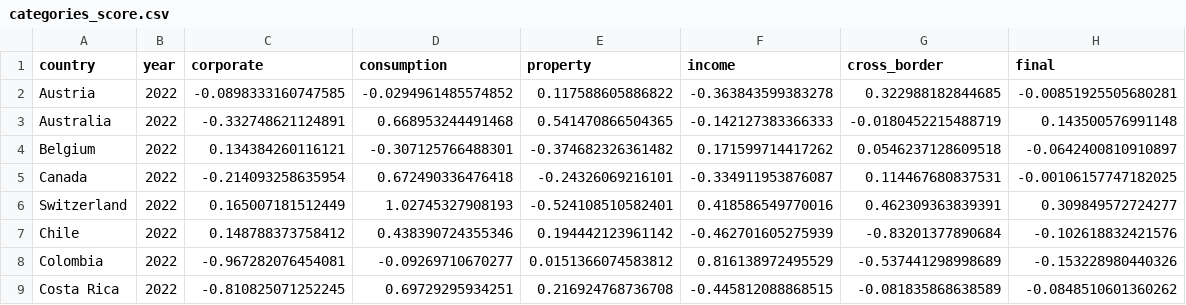
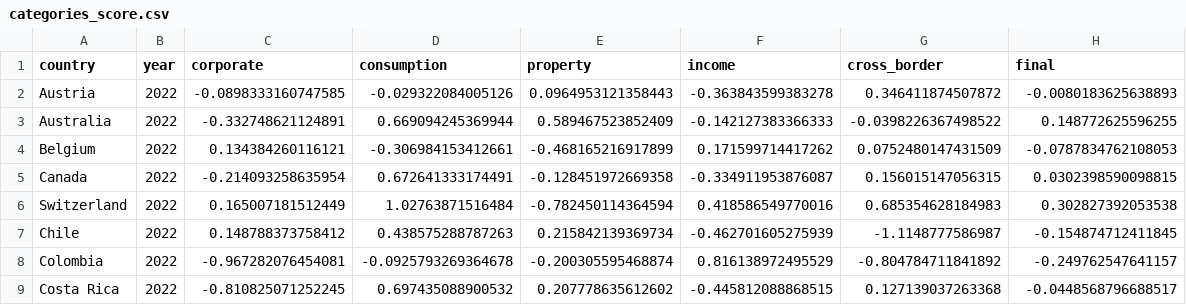
Before and after one commit to TaxFoundation/international-tax-competitiveness-index, a CSV file: final_outputs/categories_score.csv, drawn as a sheet; only a part is shown; the diff covers the shown part only.

```diff
--- a/final_outputs/categories_score.csv
+++ b/final_outputs/categories_score.csv
@@ -1,9 +1,9 @@
 "country","year","corporate","consumption","property","income","cross_border","final"
-"Austria",2022,-0.0898333160747585,-0.0294961485574852,0.117588605886822,-0.363843599383278,0.322988182844685,-0.00851925505680281
-"Australia",2022,-0.332748621124891,0.668953244491468,0.541470866504365,-0.142127383366333,-0.0180452215488719,0.143500576991148
-"Belgium",2022,0.134384260116121,-0.307125766488301,-0.374682326361482,0.171599714417262,0.0546237128609518,-0.0642400810910897
-"Canada",2022,-0.214093258635954,0.672490336476418,-0.24326069216101,-0.334911953876087,0.114467680837531,-0.00106157747182025
-"Switzerland",2022,0.165007181512449,1.02745327908193,-0.524108510582401,0.418586549770016,0.462309363839391,0.309849572724277
-"Chile",2022,0.148788373758412,0.438390724355346,0.194442123961142,-0.462701605275939,-0.83201377890684,-0.102618832421576
-"Colombia",2022,-0.967282076454081,-0.09269710670277,0.0151366074583812,0.816138972495529,-0.537441298998689,-0.153228980440326
-"Costa Rica",2022,-0.810825071252245,0.69729295934251,0.216924768736708,-0.445812088868515,-0.081835868638589,-0.0848510601360262
+"Austria",2022,-0.0898333160747585,-0.029322084005126,0.0964953121358443,-0.363843599383278,0.346411874507872,-0.0080183625638893
+"Australia",2022,-0.332748621124891,0.669094245369944,0.589467523852409,-0.142127383366333,-0.0398226367498522,0.148772625596255
+"Belgium",2022,0.134384260116121,-0.306984153412661,-0.468165216917899,0.171599714417262,0.0752480147431509,-0.0787834762108053
+"Canada",2022,-0.214093258635954,0.672641333174491,-0.128451972669358,-0.334911953876087,0.156015147056315,0.0302398590098815
+"Switzerland",2022,0.165007181512449,1.02763871516484,-0.782450114364594,0.418586549770016,0.685354628184983,0.302827392053538
+"Chile",2022,0.148788373758412,0.438575288787263,0.215842139369734,-0.462701605275939,-1.1148777586987,-0.154874712411845
+"Colombia",2022,-0.967282076454081,-0.0925793269364678,-0.200305595468874,0.816138972495529,-0.804784711841892,-0.249762547641157
+"Costa Rica",2022,-0.810825071252245,0.697435088900532,0.207778635612602,-0.445812088868515,0.127139037263368,-0.0448568796688517
```
Also changed, not shown: 124 edited cells elsewhere in this file, final_data/final_index_data_2022.csv, final_outputs/final_categories_2014_2022.csv, 45 other files.
